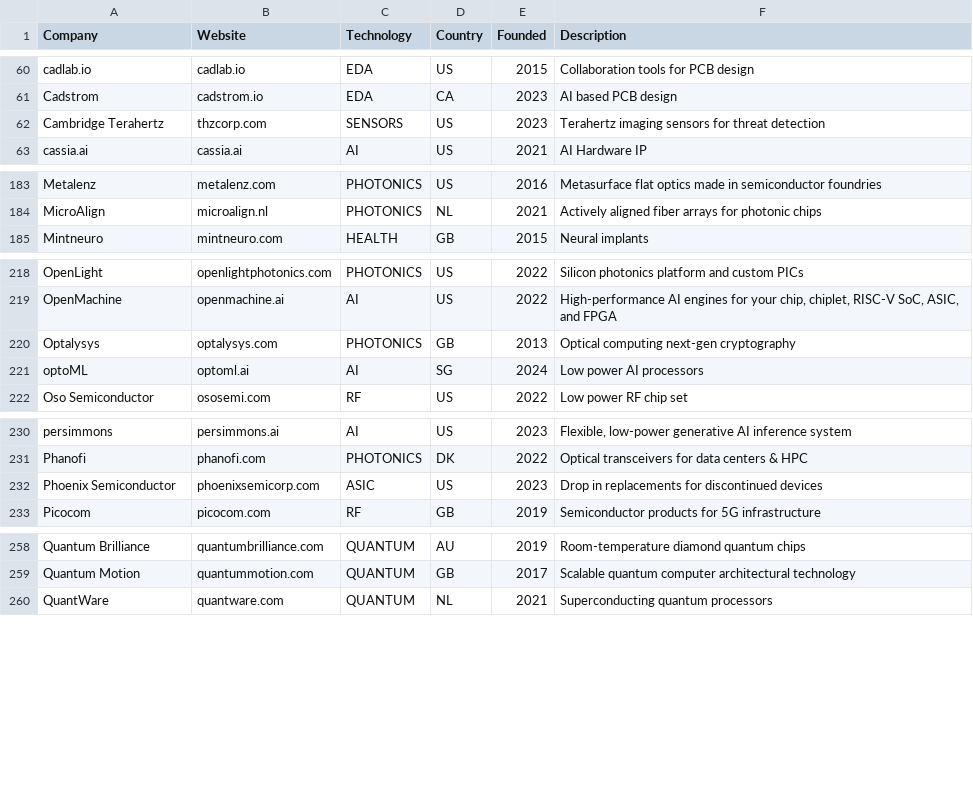
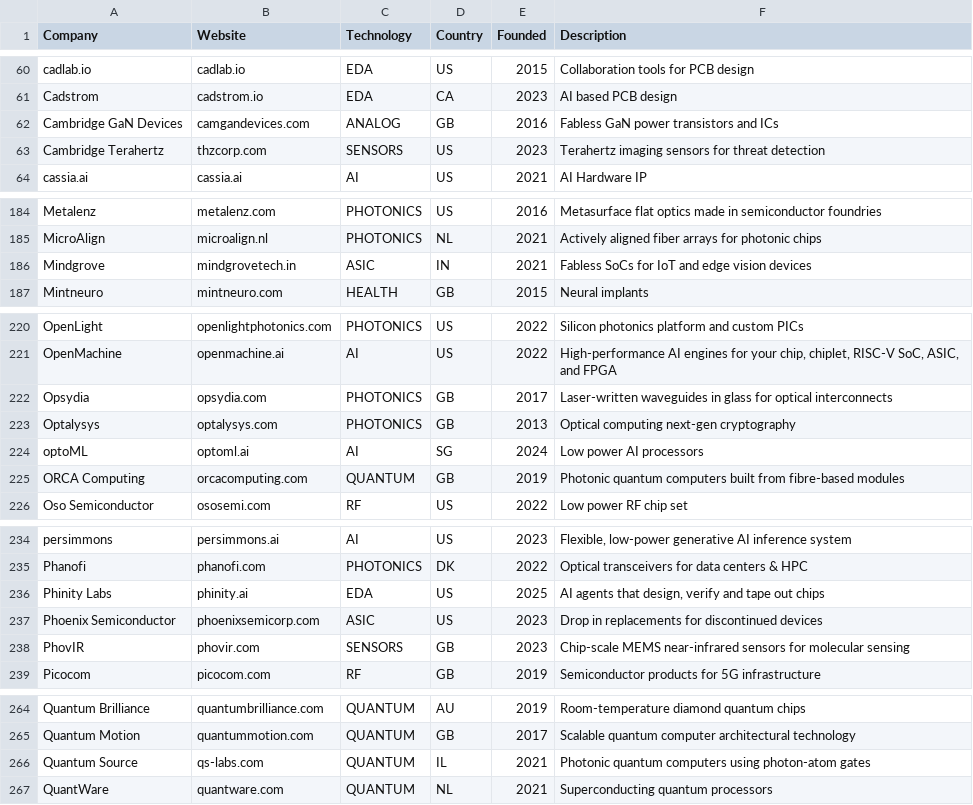
Before and after one commit to aolofsson/awesome-semiconductor-startups, a CSV file: startups.csv, drawn as a sheet; only a part is shown, gaps mark what is left out; the diff covers the shown part only; the diff names each change by its address in the sheet, - before the commit and + after, or states it on an @@ line.

Commit message:
Add 8 startups and Ambiq's IPO, found via investor portfolio pages
  New startups, each confirmed on its investor's portfolio page, with
  founding year and country quoted from the company's own site,
  Companies House, a university spin-out page or launch press:
  Cambridge GaN Devices, Mindgrove, ORCA Computing, Opsydia, Phinity
  Labs, PhovIR, Quantum Source and ZuriQ. investors.csv gains the
  eight matching portfolio pairs.

  Ambiq moves straight to alumni: IPO on the NYSE on 30 July 2025,
  first-day valuation $656M (TechCrunch; close $38.53 a share).

  Rejected from the same screen: FabuBlox, General Compute, Sixsense,
  Roofline (software or cloud), Cortical Labs (biological computing),
  Lumenuity (optics), Polar Semiconductor (a foundry founded in 1962)
  and TagoreTech (founded 2011, its power-GaN business sold to
  GlobalFoundries). Aura Semiconductor is held until the planned 3Peak
  acquisition is confirmed by a filing.

```diff
--- a/startups.csv
+++ b/startups.csv
+row 62: Cambridge GaN Devices | camgandevices.com | ANALOG | GB | 2016 | Fabless GaN power transistors and ICs
+row 186: Mindgrove | mindgrovetech.in | ASIC | IN | 2021 | Fabless SoCs for IoT and edge vision devices
+row 222: Opsydia | opsydia.com | PHOTONICS | GB | 2017 | Laser-written waveguides in glass for optical interconnects
+row 225: ORCA Computing | orcacomputing.com | QUANTUM | GB | 2019 | Photonic quantum computers built from fibre-based modules
+row 236: Phinity Labs | phinity.ai | EDA | US | 2025 | AI agents that design, verify and tape out chips
+row 238: PhovIR | phovir.com | SENSORS | GB | 2023 | Chip-scale MEMS near-infrared sensors for molecular sensing
+row 266: Quantum Source | qs-labs.com | QUANTUM | IL | 2021 | Photonic quantum computers using photon-atom gates
```
Also changed, not shown: 1 added row elsewhere in this file, alumni.csv, investors.csv, 1 other file.
